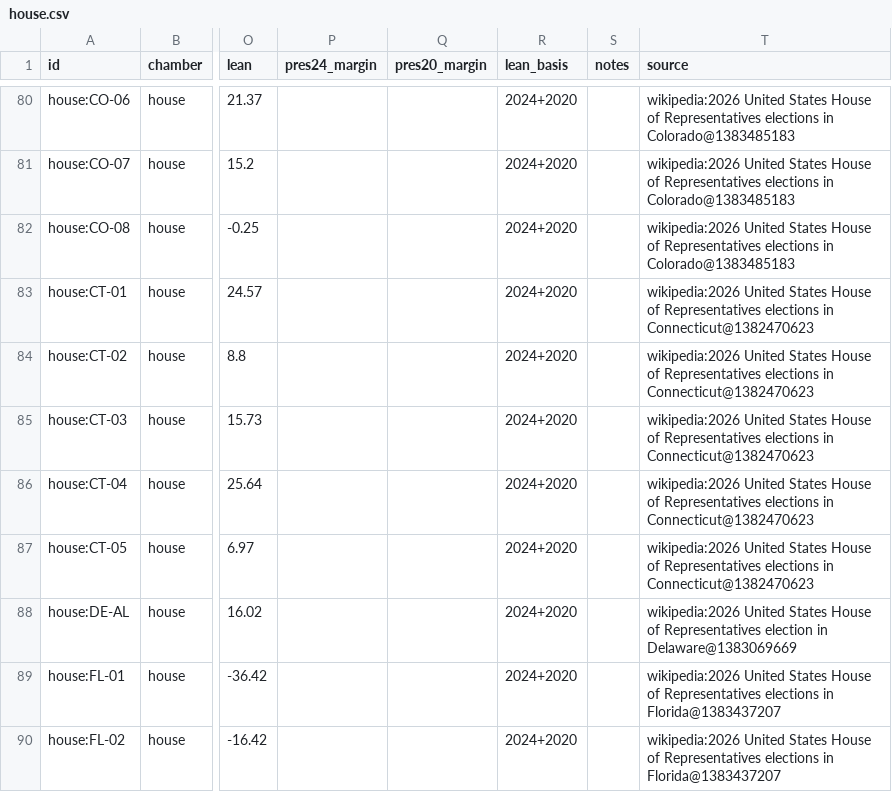
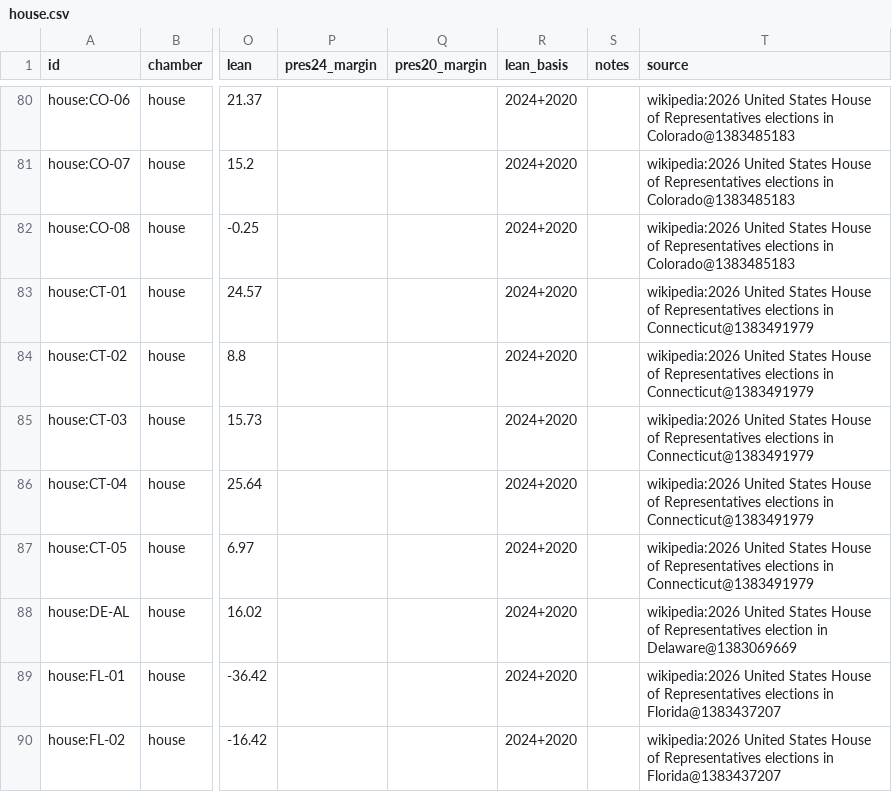
Before and after one commit to KaraZajac/MIDTERMS2026, a CSV file: data/races/house.csv, drawn as a sheet; only a part is shown, gaps mark what is left out; the diff names each change by its address in the sheet, - before the commit and + after, or states it on an @@ line.

```diff
--- a/data/races/house.csv
+++ b/data/races/house.csv
-T83:T87 (source): …elections in Connecticut@1382470623
+T83:T87 (source): …elections in Connecticut@1383491979
```
Also changed, not shown: data/polls/generic.csv, data/polls/races.csv, 16 other files.
